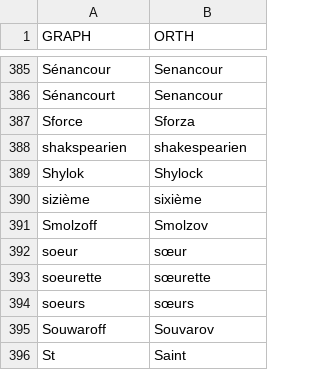
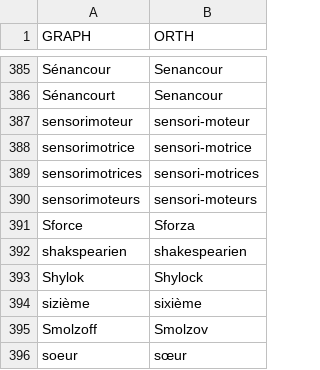
Before and after one commit to oeuvres/alix, a CSV file: src/main/resources/com/github/oeuvres/alix/fr/orth.csv, drawn as a sheet; only a part is shown, gaps mark what is left out; the shorter side is filled out with more unchanged rows; the diff names each change by its address in the sheet, - before the commit and + after, or states it on an @@ line.

```diff
--- a/src/main/resources/com/github/oeuvres/alix/fr/orth.csv
+++ b/src/main/resources/com/github/oeuvres/alix/fr/orth.csv
+row 387: sensorimoteur | sensori-moteur
+row 388: sensorimotrice | sensori-motrice
+row 389: sensorimotrices | sensori-motrices
+row 390: sensorimoteurs | sensori-moteurs
```
Also changed, not shown: src/main/resources/com/github/oeuvres/alix/fr/locutions.csv, src/main/resources/com/github/oeuvres/alix/fr/stop.csv, 3 other files.
